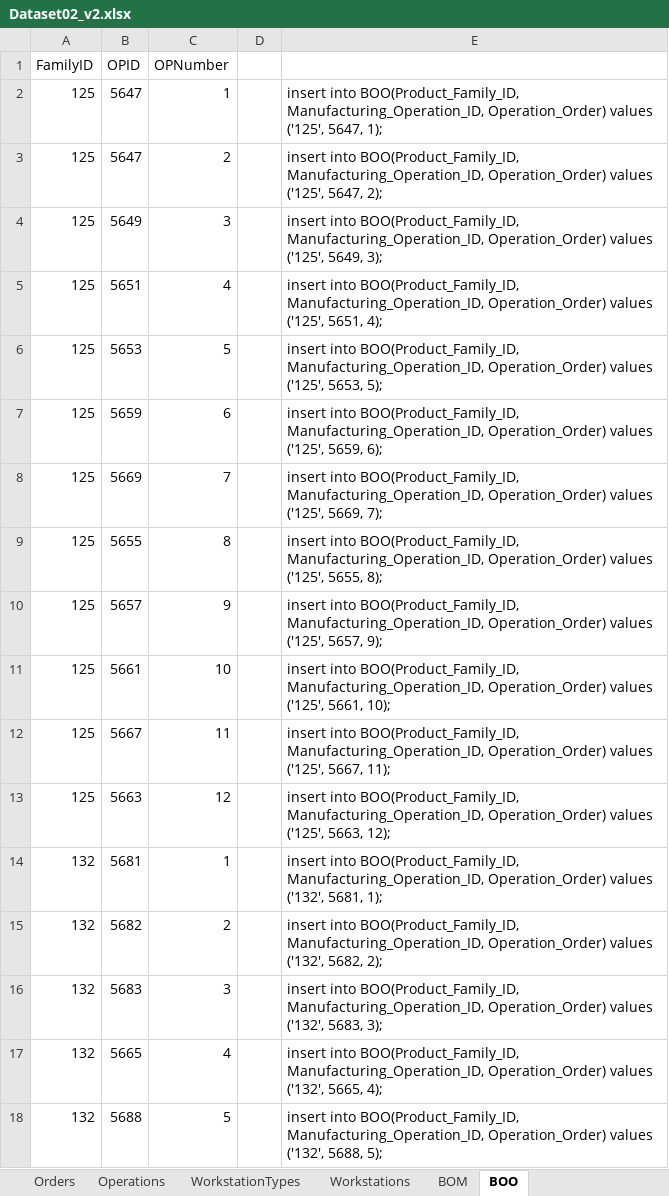
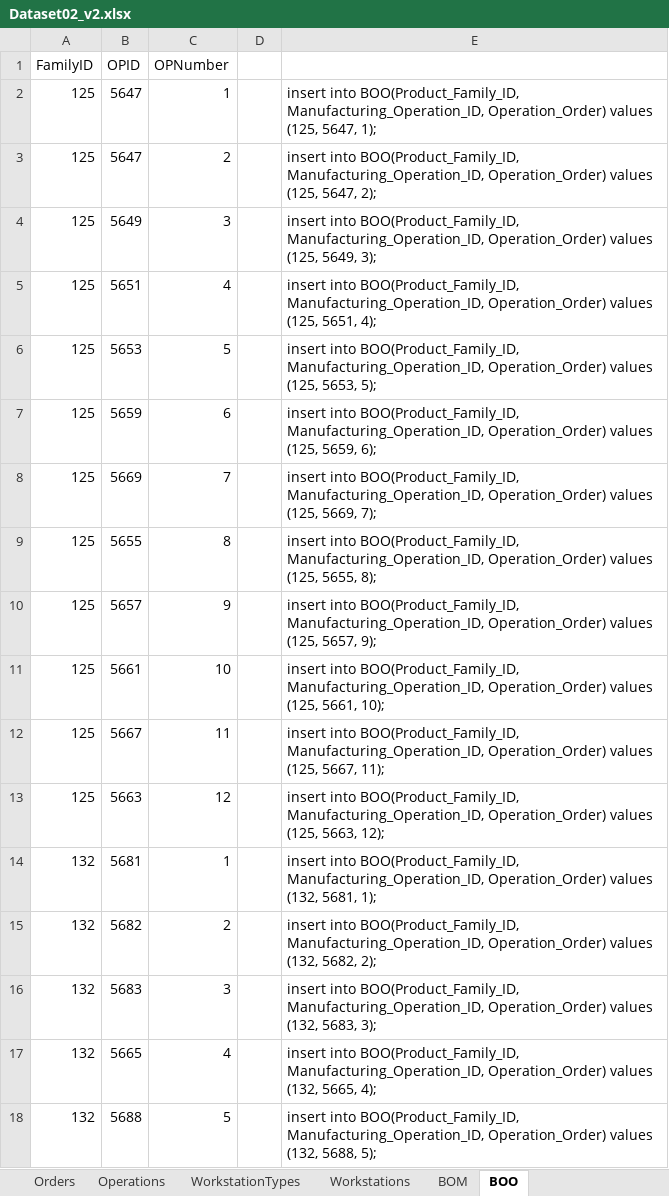
Before and after one commit to DiogoMMP/industrial-production-management_y2_2024, an Excel workbook: plantFloorManager/SQL_Database/Dataset02_v2.xlsx, sheet BOO, drawn as a sheet; values as stored, in another font and other column widths than the file's, no borders; the diff names each change by its address in the sheet, - before the commit and + after, or states it on an @@ line.

```diff
--- a/plantFloorManager/SQL_Database/Dataset02_v2.xlsx (sheet BOO)
+++ b/plantFloorManager/SQL_Database/Dataset02_v2.xlsx (sheet BOO)
-E2: …Operation_Order) values ('125', 5647, 1);
+E2: …Operation_Order) values (125, 5647, 1);
-E3: …Operation_Order) values ('125', 5647, 2);
+E3: …Operation_Order) values (125, 5647, 2);
-E4: …Operation_Order) values ('125', 5649, 3);
+E4: …Operation_Order) values (125, 5649, 3);
-E5: …Operation_Order) values ('125', 5651, 4);
+E5: …Operation_Order) values (125, 5651, 4);
-E6: …Operation_Order) values ('125', 5653, 5);
+E6: …Operation_Order) values (125, 5653, 5);
-E7: …Operation_Order) values ('125', 5659, 6);
+E7: …Operation_Order) values (125, 5659, 6);
-E8: …Operation_Order) values ('125', 5669, 7);
+E8: …Operation_Order) values (125, 5669, 7);
-E9: …Operation_Order) values ('125', 5655, 8);
+E9: …Operation_Order) values (125, 5655, 8);
-E10: …Operation_Order) values ('125', 5657, 9);
+E10: …Operation_Order) values (125, 5657, 9);
-E11: …Operation_Order) values ('125', 5661, 10);
+E11: …Operation_Order) values (125, 5661, 10);
-E12: …Operation_Order) values ('125', 5667, 11);
+E12: …Operation_Order) values (125, 5667, 11);
-E13: …Operation_Order) values ('125', 5663, 12);
+E13: …Operation_Order) values (125, 5663, 12);
-E14: …Operation_Order) values ('132', 5681, 1);
+E14: …Operation_Order) values (132, 5681, 1);
-E15: …Operation_Order) values ('132', 5682, 2);
+E15: …Operation_Order) values (132, 5682, 2);
-E16: …Operation_Order) values ('132', 5683, 3);
+E16: …Operation_Order) values (132, 5683, 3);
-E17: …Operation_Order) values ('132', 5665, 4);
+E17: …Operation_Order) values (132, 5665, 4);
-E18: …Operation_Order) values ('132', 5688, 5);
+E18: …Operation_Order) values (132, 5688, 5);
```
Also changed, not shown: sheet BOM, 1 other file.
